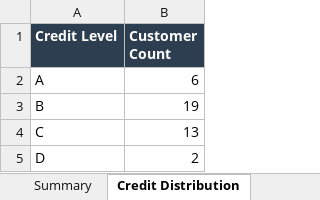
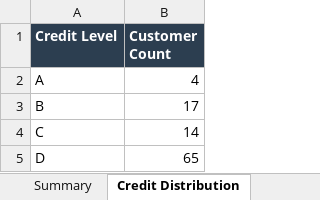
Before and after one commit to 27000-126543/183, an Excel workbook: contract_monitor/reports/履约分析报告_2026年06月.xlsx, sheet Credit Distribution, drawn as a sheet; values as stored, in another font and other column widths than the file's, no borders; charts and pictures not drawn; the diff names each change by its address in the sheet, - before the commit and + after, or states it on an @@ line.

```diff
--- a/contract_monitor/reports/履约分析报告_2026年06月.xlsx (sheet Credit Distribution)
+++ b/contract_monitor/reports/履约分析报告_2026年06月.xlsx (sheet Credit Distribution)
-B2 (Customer Count): 6
+B2 (Customer Count): 4
-B3 (Customer Count): 19
+B3 (Customer Count): 17
-B4 (Customer Count): 13
+B4 (Customer Count): 14
-B5 (Customer Count): 2
+B5 (Customer Count): 65
```
Also changed, not shown: sheet Top Overdue Customers, sheet Monthly Trend, sheet Summary, other sheet tabs, 10 other files.
